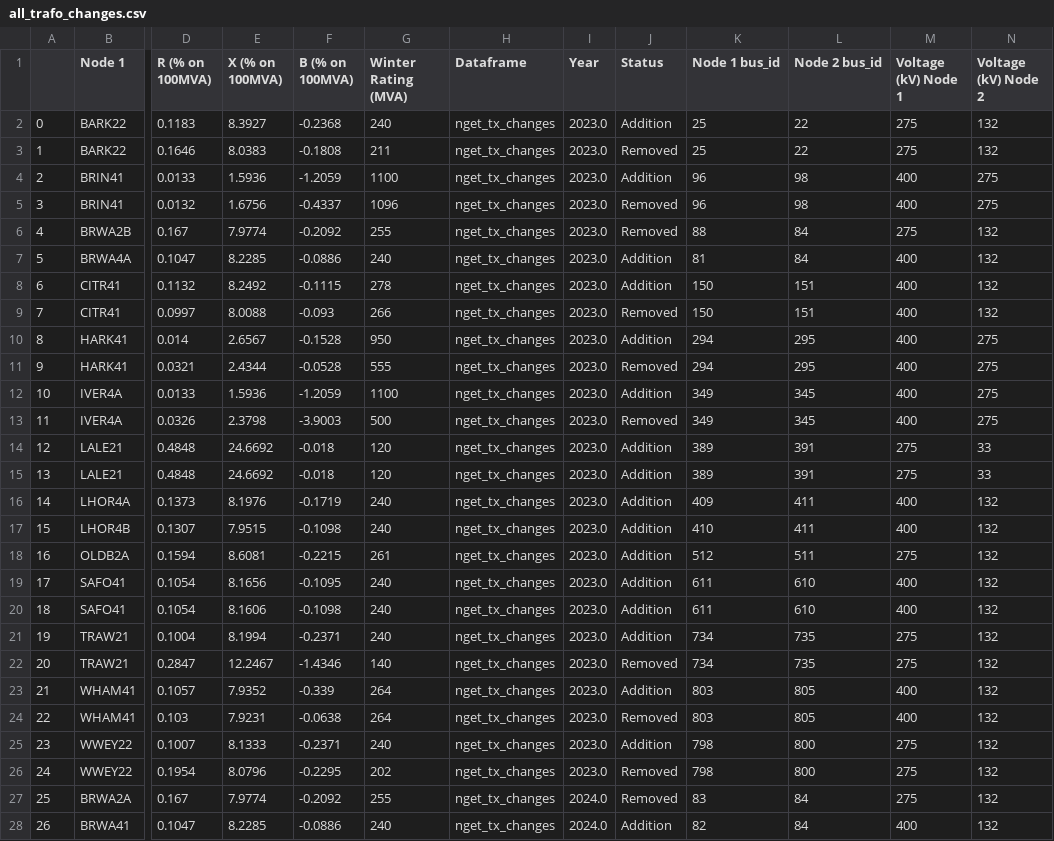
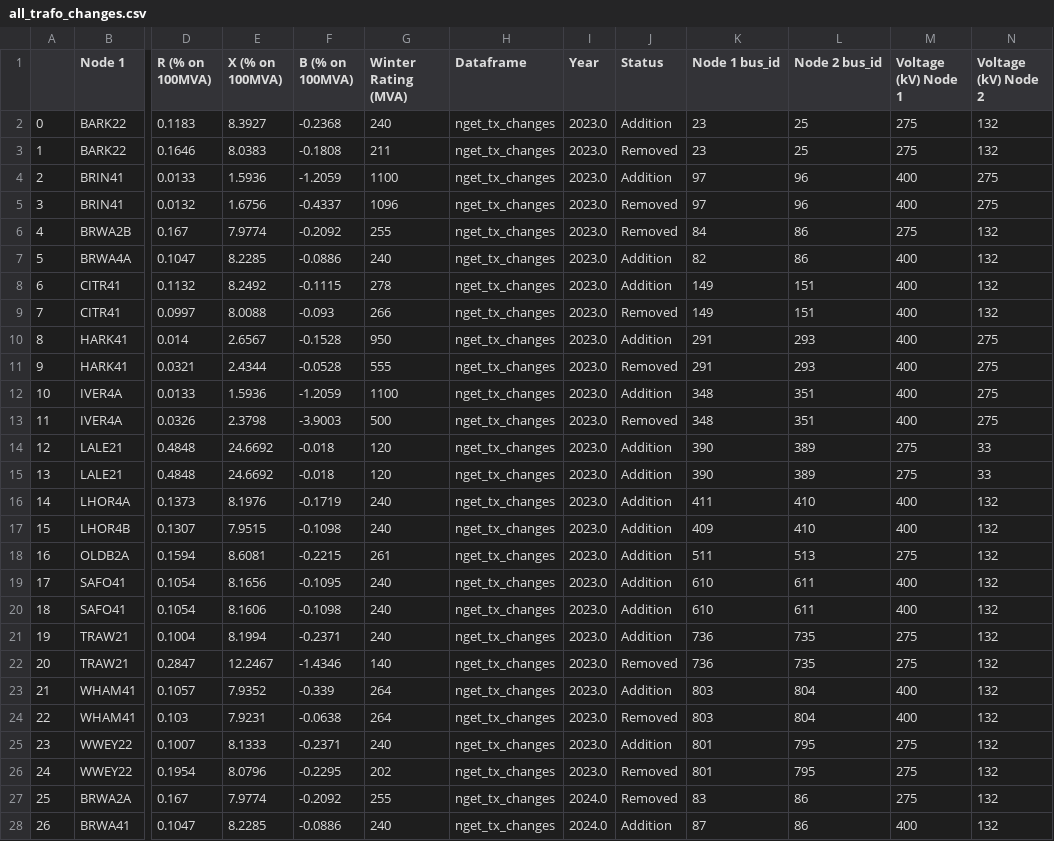
Before and after one commit to codet-glitch/RSAAT, a CSV file: delete/all_trafo_changes.csv, drawn as a sheet; only a part is shown, gaps mark what is left out; the diff covers the shown part only; the diff names each change by its address in the sheet, - before the commit and + after, or states it on an @@ line.

```diff
--- a/delete/all_trafo_changes.csv
+++ b/delete/all_trafo_changes.csv
-K2:K3 (Node 1 bus_id): 25
+K2:K3 (Node 1 bus_id): 23
-L2:L3 (Node 2 bus_id): 22
+L2:L3 (Node 2 bus_id): 25
-K4:K5 (Node 1 bus_id): 96
+K4:K5 (Node 1 bus_id): 97
-L4:L5 (Node 2 bus_id): 98
+L4:L5 (Node 2 bus_id): 96
-K6 (Node 1 bus_id): 88
+K6 (Node 1 bus_id): 84
-L6:L7 (Node 2 bus_id): 84
+L6:L7 (Node 2 bus_id): 86
-K7 (Node 1 bus_id): 81
+K7 (Node 1 bus_id): 82
-K8:K9 (Node 1 bus_id): 150
+K8:K9 (Node 1 bus_id): 149
-K10:K11 (Node 1 bus_id): 294
+K10:K11 (Node 1 bus_id): 291
-L10:L11 (Node 2 bus_id): 295
+L10:L11 (Node 2 bus_id): 293
-K12:K13 (Node 1 bus_id): 349
+K12:K13 (Node 1 bus_id): 348
-L12:L13 (Node 2 bus_id): 345
+L12:L13 (Node 2 bus_id): 351
-K14:K15 (Node 1 bus_id): 389
+K14:K15 (Node 1 bus_id): 390
-L14:L15 (Node 2 bus_id): 391
+L14:L15 (Node 2 bus_id): 389
-K16 (Node 1 bus_id): 409
+K16 (Node 1 bus_id): 411
-L16:L17 (Node 2 bus_id): 411
+L16:L17 (Node 2 bus_id): 410
-K17 (Node 1 bus_id): 410
+K17 (Node 1 bus_id): 409
-K18 (Node 1 bus_id): 512
+K18 (Node 1 bus_id): 511
-L18 (Node 2 bus_id): 511
+L18 (Node 2 bus_id): 513
-K19:K20 (Node 1 bus_id): 611
+K19:K20 (Node 1 bus_id): 610
-L19:L20 (Node 2 bus_id): 610
+L19:L20 (Node 2 bus_id): 611
-K21:K22 (Node 1 bus_id): 734
+K21:K22 (Node 1 bus_id): 736
-L23:L24 (Node 2 bus_id): 805
+L23:L24 (Node 2 bus_id): 804
-K25:K26 (Node 1 bus_id): 798
+K25:K26 (Node 1 bus_id): 801
-L25:L26 (Node 2 bus_id): 800
+L25:L26 (Node 2 bus_id): 795
-L27:L28 (Node 2 bus_id): 84
+L27:L28 (Node 2 bus_id): 86
-K28 (Node 1 bus_id): 82
+K28 (Node 1 bus_id): 87
```
Also changed, not shown: 118 edited cells elsewhere in this file, delete/all_circuits.csv, delete/all_circuits_changes.csv, 11 other files.
